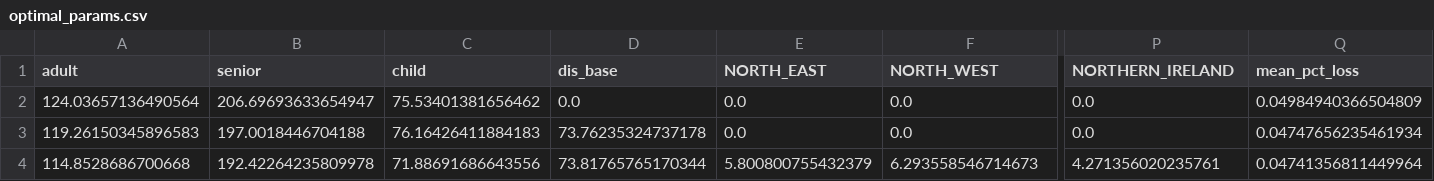
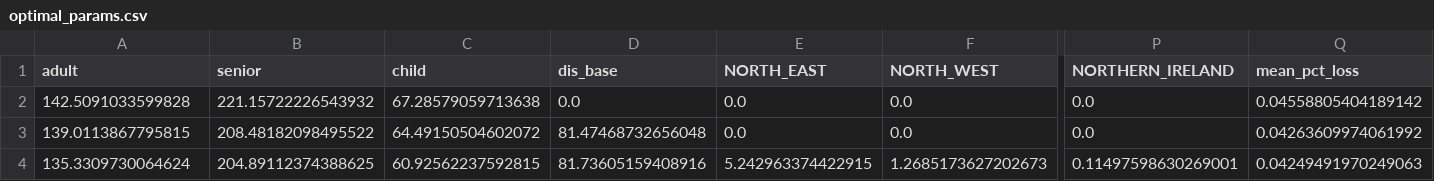
Before and after one commit to UBICenter/uk, a CSV file: optimal_params.csv, drawn as a sheet; only a part is shown, gaps mark what is left out; removed rows and columns are numbered as before the commit, all else as after; rows hold the shown columns only; the diff names each change by its address in the sheet, - before the commit and + after, or states it on an @@ line.

Commit message:
Update optimal params

```diff
--- a/optimal_params.csv
+++ b/optimal_params.csv
-A2 (adult): 124.03657136490564
+A2 (adult): 142.5091033599828
-B2 (senior): 206.69693633654947
+B2 (senior): 221.15722226543932
-C2 (child): 75.53401381656462
+C2 (child): 67.28579059713638
-Q2 (mean_pct_loss): 0.04984940366504809
+Q2 (mean_pct_loss): 0.04558805404189142
-A3 (adult): 119.26150345896583
+A3 (adult): 139.0113867795815
-B3 (senior): 197.0018446704188
+B3 (senior): 208.48182098495522
-C3 (child): 76.16426411884183
+C3 (child): 64.49150504602072
-D3 (dis_base): 73.76235324737178
+D3 (dis_base): 81.47468732656048
-Q3 (mean_pct_loss): 0.04747656235461934
+Q3 (mean_pct_loss): 0.04263609974061992
-row 4: 114.8528686700668 | 192.42264235809978 | 71.88691686643556 | 73.81765765170344 | 5.800800755432379 | 6.293558546714673 | 4.271356020235761 | 0.04741356811449964
+row 4: 135.3309730064624 | 204.89112374388625 | 60.92562237592815 | 81.73605159408916 | 5.242963374422915 | 1.2685173627202673 | 0.11497598630269001 | 0.04249491970249063
```
Also changed, not shown: 1 other file.
